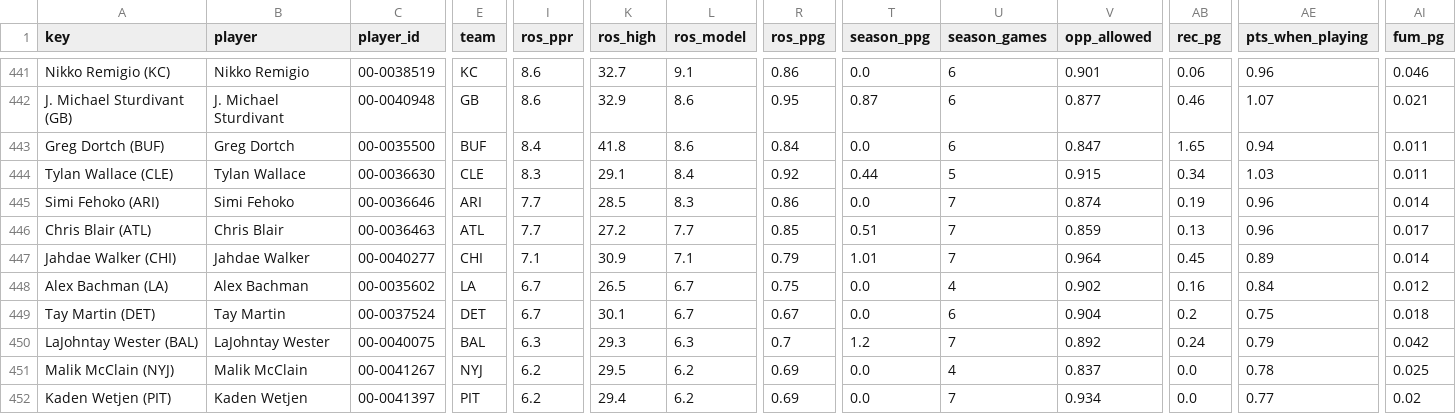
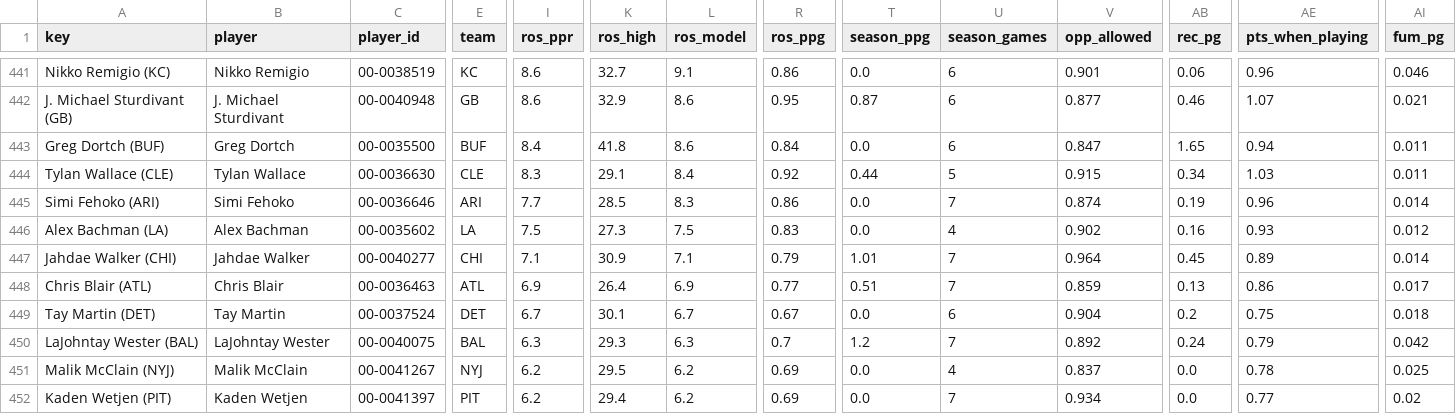
Before and after one commit to Cichon1/FantasyOracle, a CSV file: docs/data/ros_v5.csv, drawn as a sheet; only a part is shown, gaps mark what is left out; the diff covers the shown part only; the diff names each change by its address in the sheet, - before the commit and + after, or states it on an @@ line.

```diff
--- a/docs/data/ros_v5.csv
+++ b/docs/data/ros_v5.csv
-A446 (key): Chris Blair (ATL)
+A446 (key): Alex Bachman (LA)
-B446 (player): Chris Blair
+B446 (player): Alex Bachman
-C446 (player_id): 00-0036463
+C446 (player_id): 00-0035602
-E446 (team): ATL
+E446 (team): LA
-I446 (ros_ppr): 7.7
+I446 (ros_ppr): 7.5
-K446 (ros_high): 27.2
+K446 (ros_high): 27.3
-L446 (ros_model): 7.7
+L446 (ros_model): 7.5
-R446 (ros_ppg): 0.85
+R446 (ros_ppg): 0.83
-T446 (season_ppg): 0.51
+T446 (season_ppg): 0.0
-U446 (season_games): 7
+U446 (season_games): 4
-V446 (opp_allowed): 0.859
+V446 (opp_allowed): 0.902
-AB446 (rec_pg): 0.13
+AB446 (rec_pg): 0.16
-AE446 (pts_when_playing): 0.96
+AE446 (pts_when_playing): 0.93
-AI446 (fum_pg): 0.017
+AI446 (fum_pg): 0.012
-A448 (key): Alex Bachman (LA)
+A448 (key): Chris Blair (ATL)
-B448 (player): Alex Bachman
+B448 (player): Chris Blair
-C448 (player_id): 00-0035602
+C448 (player_id): 00-0036463
-E448 (team): LA
+E448 (team): ATL
-I448 (ros_ppr): 6.7
+I448 (ros_ppr): 6.9
-K448 (ros_high): 26.5
+K448 (ros_high): 26.4
-L448 (ros_model): 6.7
+L448 (ros_model): 6.9
-R448 (ros_ppg): 0.75
+R448 (ros_ppg): 0.77
-T448 (season_ppg): 0.0
+T448 (season_ppg): 0.51
-U448 (season_games): 4
+U448 (season_games): 7
-V448 (opp_allowed): 0.902
+V448 (opp_allowed): 0.859
-AB448 (rec_pg): 0.16
+AB448 (rec_pg): 0.13
-AE448 (pts_when_playing): 0.84
+AE448 (pts_when_playing): 0.86
-AI448 (fum_pg): 0.012
+AI448 (fum_pg): 0.017
```
Also changed, not shown: 41 edited cells elsewhere in this file, automation/history/trending_2026-10-30.csv, docs/data/projections_v5.csv, 7 other files.
